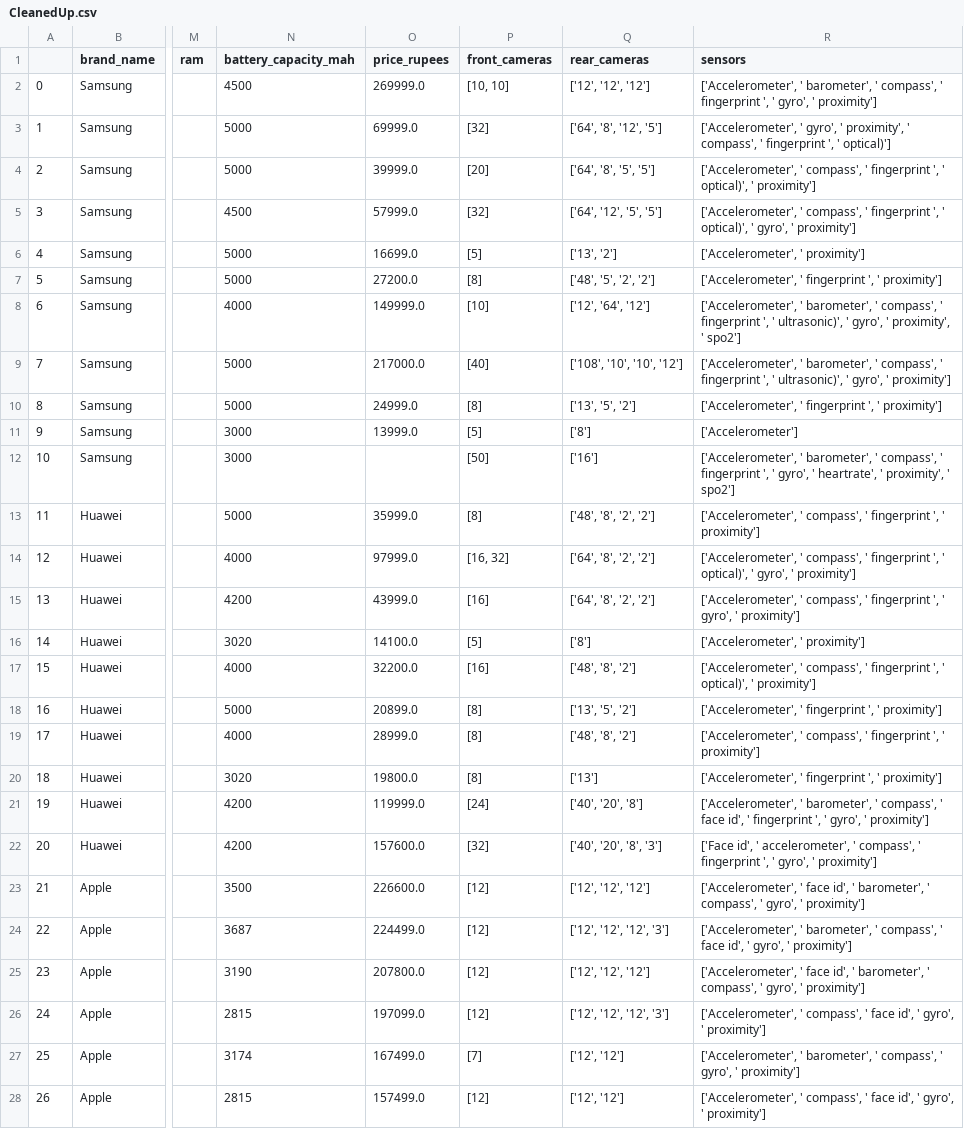
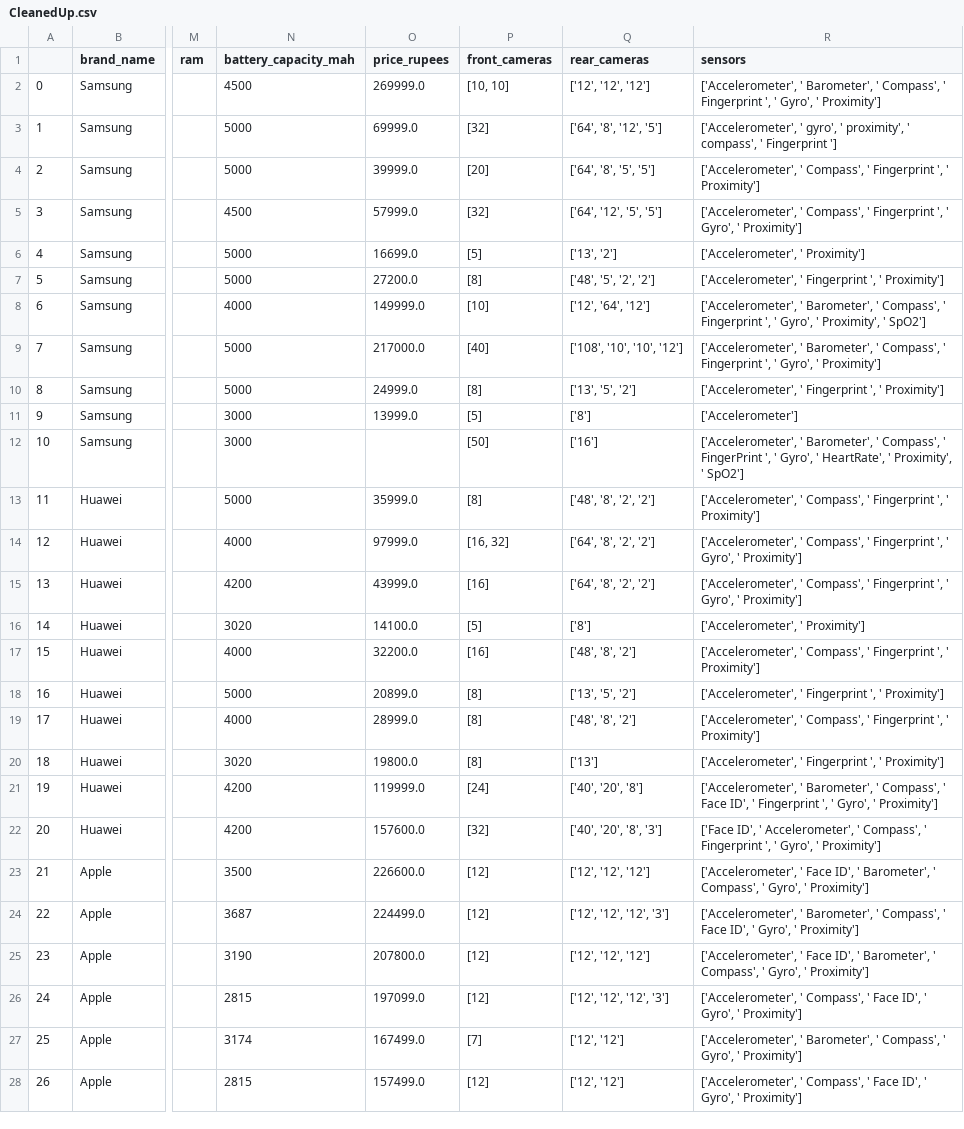
Before and after one commit to Mobinfo-devs/mobinfo-database, a CSV file: CleanedUp.csv, drawn as a sheet; only a part is shown, gaps mark what is left out; the diff covers the shown part only; the diff names each change by its address in the sheet, - before the commit and + after, or states it on an @@ line.

Commit message:
fixed sensors issue

```diff
--- a/CleanedUp.csv
+++ b/CleanedUp.csv
-R2 (sensors): ['Accelerometer', ' barometer', ' compass', ' fingerprint ', ' gyro', ' proximity']
+R2 (sensors): ['Accelerometer', ' Barometer', ' Compass', ' Fingerprint ', ' Gyro', ' Proximity']
-R3 (sensors): …compass', ' fingerprint ', ' optical)']
+R3 (sensors): …compass', ' Fingerprint ']
-R4 (sensors): ['Accelerometer', ' compass', ' fingerprint ', ' optical)', ' proximity']
+R4 (sensors): ['Accelerometer', ' Compass', ' Fingerprint ', ' Proximity']
-R5 (sensors): ['Accelerometer', ' compass', ' fingerprint ', ' optical)', ' gyro', ' proximity']
+R5 (sensors): ['Accelerometer', ' Compass', ' Fingerprint ', ' Gyro', ' Proximity']
-R6 (sensors): ['Accelerometer', ' proximity']
+R6 (sensors): ['Accelerometer', ' Proximity']
-R7 (sensors): ['Accelerometer', ' fingerprint ', ' proximity']
+R7 (sensors): ['Accelerometer', ' Fingerprint ', ' Proximity']
-R8 (sensors): ['Accelerometer', ' barometer', ' compass', ' fingerprint ', ' ultrasonic)', ' gyro', ' proximity', ' spo2']
+R8 (sensors): ['Accelerometer', ' Barometer', ' Compass', ' Fingerprint ', ' Gyro', ' Proximity', ' SpO2']
-R9 (sensors): ['Accelerometer', ' barometer', ' compass', ' fingerprint ', ' ultrasonic)', ' gyro', ' proximity']
+R9 (sensors): ['Accelerometer', ' Barometer', ' Compass', ' Fingerprint ', ' Gyro', ' Proximity']
-R10 (sensors): ['Accelerometer', ' fingerprint ', ' proximity']
+R10 (sensors): ['Accelerometer', ' Fingerprint ', ' Proximity']
-R12 (sensors): ['Accelerometer', ' barometer', ' compass', ' fingerprint ', ' gyro', ' heartrate', ' proximity', ' spo2']
+R12 (sensors): ['Accelerometer', ' Barometer', ' Compass', ' FingerPrint ', ' Gyro', ' HeartRate', ' Proximity', ' SpO2']
-R13 (sensors): ['Accelerometer', ' compass', ' fingerprint ', ' proximity']
+R13 (sensors): ['Accelerometer', ' Compass', ' Fingerprint ', ' Proximity']
-R14 (sensors): ['Accelerometer', ' compass', ' fingerprint ', ' optical)', ' gyro', ' proximity']
+R14 (sensors): ['Accelerometer', ' Compass', ' Fingerprint ', ' Gyro', ' Proximity']
-R15 (sensors): ['Accelerometer', ' compass', ' fingerprint ', ' gyro', ' proximity']
+R15 (sensors): ['Accelerometer', ' Compass', ' Fingerprint ', ' Gyro', ' Proximity']
-R16 (sensors): ['Accelerometer', ' proximity']
+R16 (sensors): ['Accelerometer', ' Proximity']
-R17 (sensors): ['Accelerometer', ' compass', ' fingerprint ', ' optical)', ' proximity']
+R17 (sensors): ['Accelerometer', ' Compass', ' Fingerprint ', ' Proximity']
-R18 (sensors): ['Accelerometer', ' fingerprint ', ' proximity']
+R18 (sensors): ['Accelerometer', ' Fingerprint ', ' Proximity']
-R19 (sensors): ['Accelerometer', ' compass', ' fingerprint ', ' proximity']
+R19 (sensors): ['Accelerometer', ' Compass', ' Fingerprint ', ' Proximity']
-R20 (sensors): ['Accelerometer', ' fingerprint ', ' proximity']
+R20 (sensors): ['Accelerometer', ' Fingerprint ', ' Proximity']
-R21 (sensors): ['Accelerometer', ' barometer', ' compass', ' face id', ' fingerprint ', ' gyro', ' proximity']
+R21 (sensors): ['Accelerometer', ' Barometer', ' Compass', ' Face ID', ' Fingerprint ', ' Gyro', ' Proximity']
-R22 (sensors): ['Face id', ' accelerometer', ' compass', ' fingerprint ', ' gyro', ' proximity']
+R22 (sensors): ['Face ID', ' Accelerometer', ' Compass', ' Fingerprint ', ' Gyro', ' Proximity']
-R23 (sensors): ['Accelerometer', ' face id', ' barometer', ' compass', ' gyro', ' proximity']
+R23 (sensors): ['Accelerometer', ' Face ID', ' Barometer', ' Compass', ' Gyro', ' Proximity']
-R24 (sensors): ['Accelerometer', ' barometer', ' compass', ' face id', ' gyro', ' proximity']
+R24 (sensors): ['Accelerometer', ' Barometer', ' Compass', ' Face ID', ' Gyro', ' Proximity']
-R25 (sensors): ['Accelerometer', ' face id', ' barometer', ' compass', ' gyro', ' proximity']
+R25 (sensors): ['Accelerometer', ' Face ID', ' Barometer', ' Compass', ' Gyro', ' Proximity']
-R26 (sensors): ['Accelerometer', ' compass', ' face id', ' gyro', ' proximity']
+R26 (sensors): ['Accelerometer', ' Compass', ' Face ID', ' Gyro', ' Proximity']
-R27 (sensors): ['Accelerometer', ' barometer', ' compass', ' gyro', ' proximity']
+R27 (sensors): ['Accelerometer', ' Barometer', ' Compass', ' Gyro', ' Proximity']
-R28 (sensors): ['Accelerometer', ' compass', ' face id', ' gyro', ' proximity']
+R28 (sensors): ['Accelerometer', ' Compass', ' Face ID', ' Gyro', ' Proximity']
```
Also changed, not shown: 14 edited cells elsewhere in this file, 2 other files.
